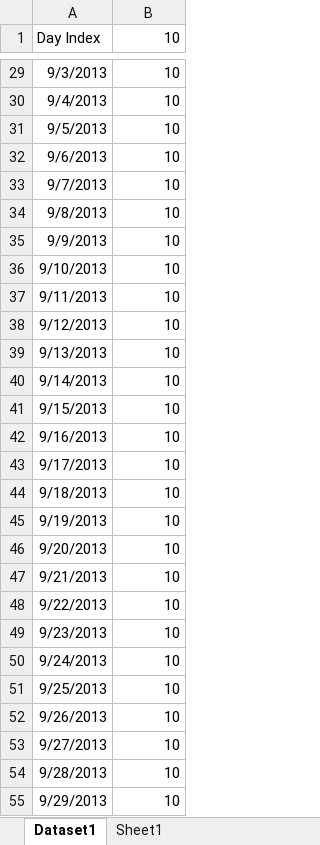
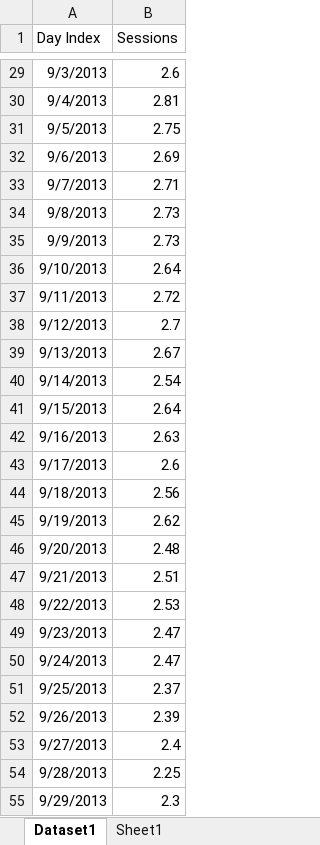
Before and after one commit to vsaenger/test, an Excel workbook: l-all.xlsx, sheet Dataset1, drawn as a sheet; only a part is shown, gaps mark what is left out; values as stored, in another font and other column widths than the file's, no borders; the diff covers the shown part only; the diff names each change by its address in the sheet, - before the commit and + after, or states it on an @@ line.

```diff
--- a/l-all.xlsx (sheet Dataset1)
+++ b/l-all.xlsx (sheet Dataset1)
-B1: 10
+B1: Sessions
-B29 (Sessions): 10
+B29 (Sessions): 2.6
-B30 (Sessions): 10
+B30 (Sessions): 2.81
-B31 (Sessions): 10
+B31 (Sessions): 2.75
-B32 (Sessions): 10
+B32 (Sessions): 2.69
-B33 (Sessions): 10
+B33 (Sessions): 2.71
-B34:B35 (Sessions): 10
+B34:B35 (Sessions): 2.73
-B36 (Sessions): 10
+B36 (Sessions): 2.64
-B37 (Sessions): 10
+B37 (Sessions): 2.72
-B38 (Sessions): 10
+B38 (Sessions): 2.7
-B39 (Sessions): 10
+B39 (Sessions): 2.67
-B40 (Sessions): 10
+B40 (Sessions): 2.54
-B41 (Sessions): 10
+B41 (Sessions): 2.64
-B42 (Sessions): 10
+B42 (Sessions): 2.63
-B43 (Sessions): 10
+B43 (Sessions): 2.6
-B44 (Sessions): 10
+B44 (Sessions): 2.56
-B45 (Sessions): 10
+B45 (Sessions): 2.62
-B46 (Sessions): 10
+B46 (Sessions): 2.48
-B47 (Sessions): 10
+B47 (Sessions): 2.51
-B48 (Sessions): 10
+B48 (Sessions): 2.53
-B49:B50 (Sessions): 10
+B49:B50 (Sessions): 2.47
-B51 (Sessions): 10
+B51 (Sessions): 2.37
-B52 (Sessions): 10
+B52 (Sessions): 2.39
-B53 (Sessions): 10
+B53 (Sessions): 2.4
-B54 (Sessions): 10
+B54 (Sessions): 2.25
-B55 (Sessions): 10
+B55 (Sessions): 2.3
```
Also changed, not shown: 1541 edited cells elsewhere in this sheet, l-17.xlsx.
